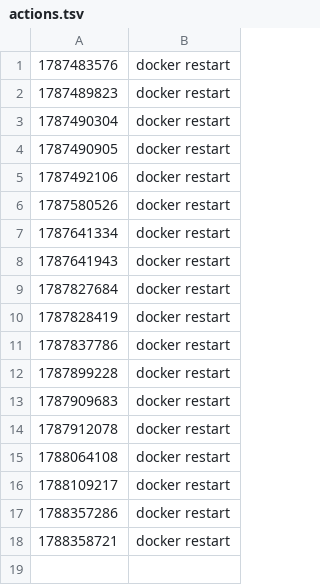
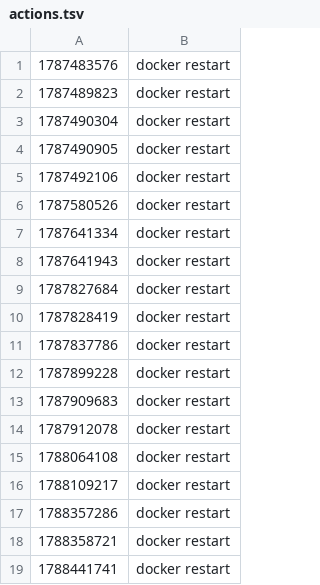
Before and after one commit to TarunFirodiya/jumbo-vps-backup, a TSV file: scripts/jops/twenty-incidents/actions.tsv, drawn as a sheet; the diff names each change by its address in the sheet, - before the commit and + after, or states it on an @@ line.

```diff
--- a/scripts/jops/twenty-incidents/actions.tsv
+++ b/scripts/jops/twenty-incidents/actions.tsv
+row 19: 1788441741 | docker restart
```
Also changed, not shown: 13 other files.
